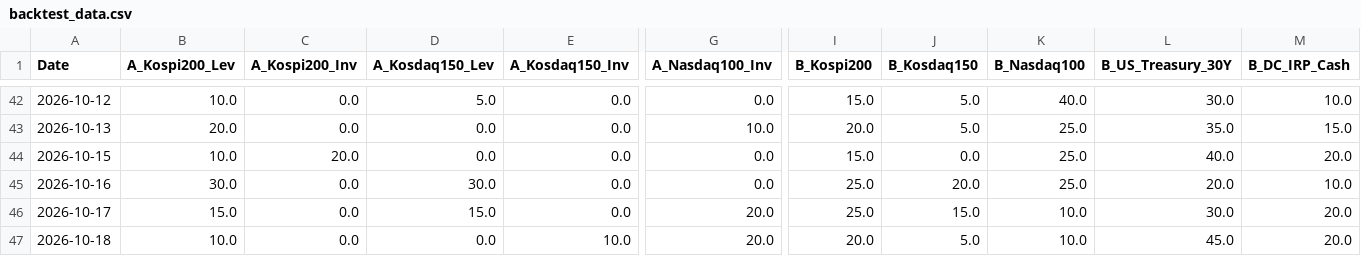
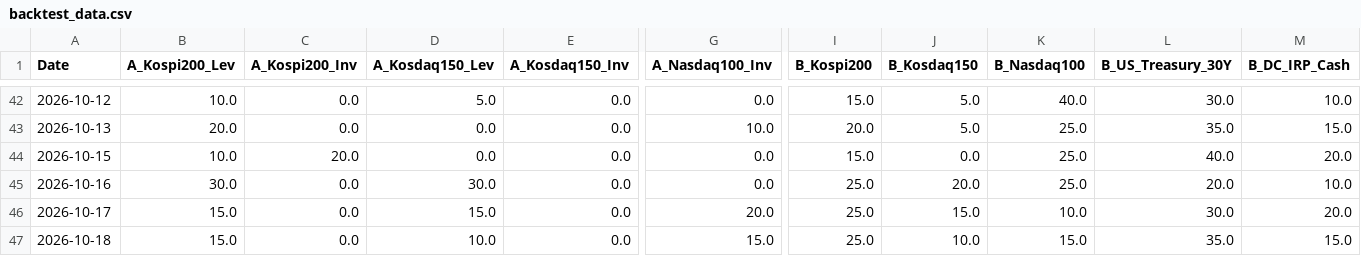
Before and after one commit to lkj9980/quant-dashboard, a CSV file: data/backtest_data.csv, drawn as a sheet; only a part is shown, gaps mark what is left out; the diff names each change by its address in the sheet, - before the commit and + after, or states it on an @@ line.

```diff
--- a/data/backtest_data.csv
+++ b/data/backtest_data.csv
-B47 (A_Kospi200_Lev): 10.0
+B47 (A_Kospi200_Lev): 15.0
-D47 (A_Kosdaq150_Lev): 0.0
+D47 (A_Kosdaq150_Lev): 10.0
-E47 (A_Kosdaq150_Inv): 10.0
+E47 (A_Kosdaq150_Inv): 0.0
-G47 (A_Nasdaq100_Inv): 20.0
+G47 (A_Nasdaq100_Inv): 15.0
-I47 (B_Kospi200): 20.0
+I47 (B_Kospi200): 25.0
-J47 (B_Kosdaq150): 5.0
+J47 (B_Kosdaq150): 10.0
-K47 (B_Nasdaq100): 10.0
+K47 (B_Nasdaq100): 15.0
-L47 (B_US_Treasury_30Y): 45.0
+L47 (B_US_Treasury_30Y): 35.0
-M47 (B_DC_IRP_Cash): 20.0
+M47 (B_DC_IRP_Cash): 15.0
```
Also changed, not shown: data/quant_log.csv, 3 other files.
